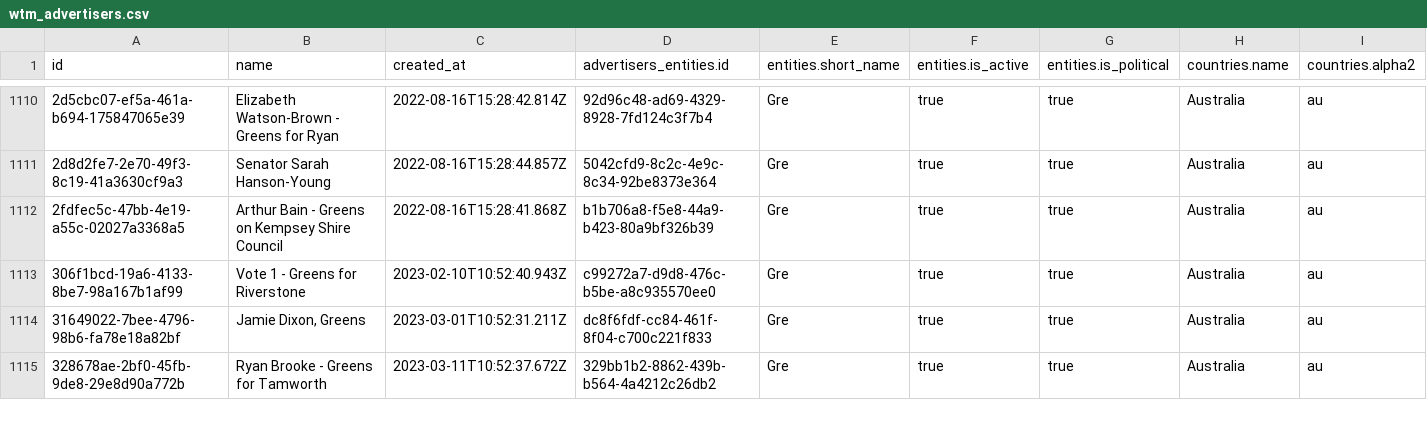
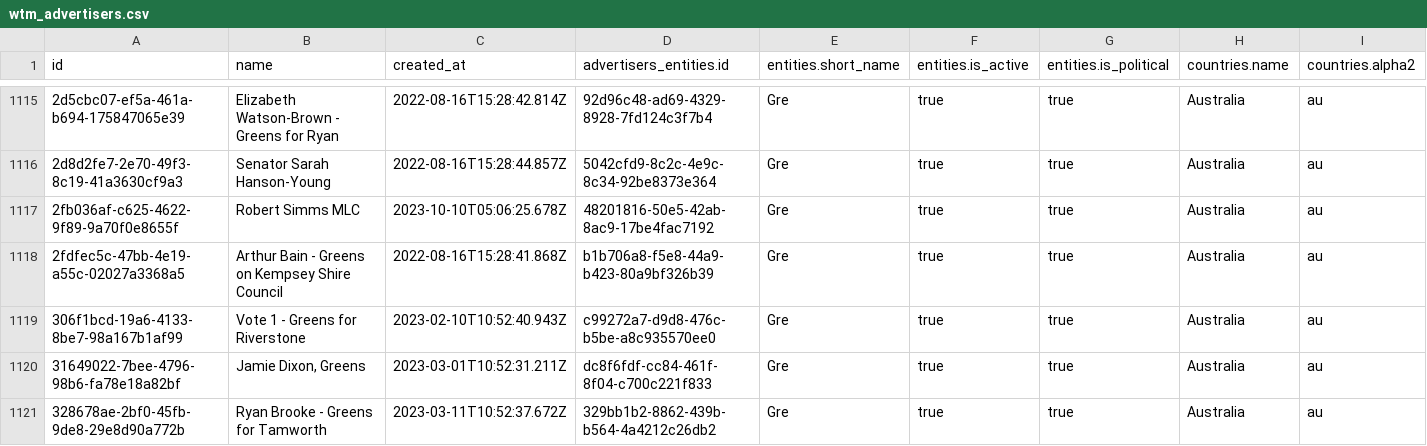
Before and after one commit to favstats/wtm_au, a CSV file: data/wtm_advertisers.csv, drawn as a sheet; only a part is shown, gaps mark what is left out; rows hold the shown columns only; the diff covers the shown part only; the diff names each change by its address in the sheet, - before the commit and + after, or states it on an @@ line.

```diff
--- a/data/wtm_advertisers.csv
+++ b/data/wtm_advertisers.csv
+row 1117: 2fb036af-c625-4622-9f89-9a70f0e8655f | Robert Simms MLC | 2023-10-10T05:06:25.678Z | 48201816-50e5-42ab-8ac9-17be4fac7192 | Gre | true | true | Australia | au
```
Also changed, not shown: 13 added rows elsewhere in this file, 20 other files.
